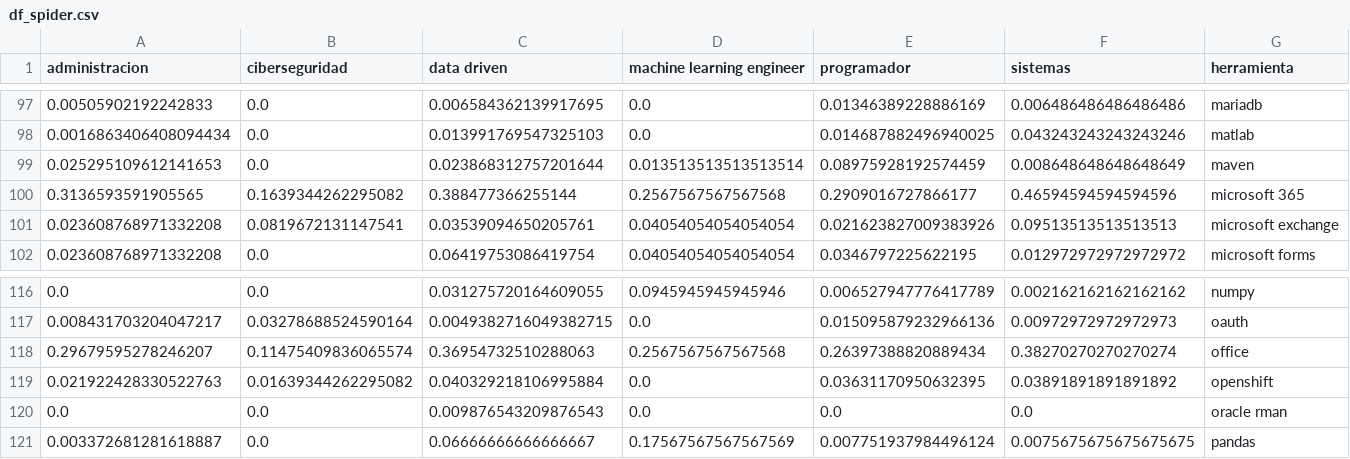
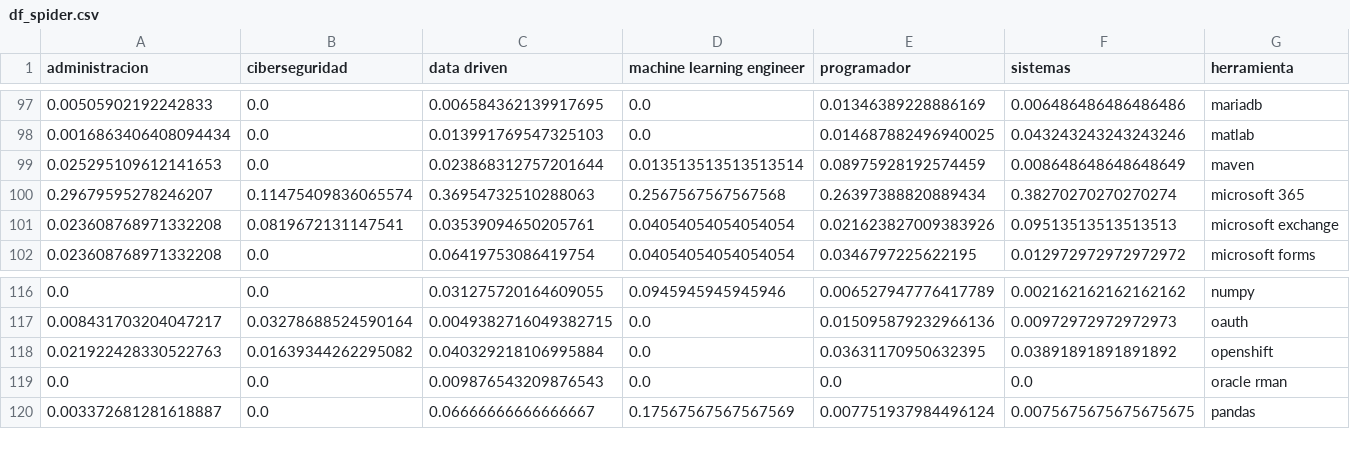
Before and after one commit to UrkoRegueiro/IT_Job_Spain_Project, a CSV file: Datos/Procesados/df_spider.csv, drawn as a sheet; only a part is shown, gaps mark what is left out.

```diff
--- a/Datos/Procesados/df_spider.csv
+++ b/Datos/Procesados/df_spider.csv
@@ -99,3 +99,3 @@ administracion,ciberseguridad,data driven,machine learning engineer,programador,
 0.025295109612141653,0.0,0.023868312757201644,0.013513513513513514,0.08975928192574459,0.008648648648648649,maven
-0.3136593591905565,0.1639344262295082,0.388477366255144,0.2567567567567568,0.2909016727866177,0.46594594594594596,microsoft 365
+0.29679595278246207,0.11475409836065574,0.36954732510288063,0.2567567567567568,0.26397388820889434,0.38270270270270274,microsoft 365
 0.023608768971332208,0.0819672131147541,0.03539094650205761,0.04054054054054054,0.021623827009383926,0.09513513513513513,microsoft exchange
@@ -117,3 +117,2 @@ administracion,ciberseguridad,data driven,machine learning engineer,programador,
 0.008431703204047217,0.03278688524590164,0.0049382716049382715,0.0,0.015095879232966136,0.00972972972972973,oauth
-0.29679595278246207,0.11475409836065574,0.36954732510288063,0.2567567567567568,0.26397388820889434,0.38270270270270274,office
 0.021922428330522763,0.01639344262295082,0.040329218106995884,0.0,0.03631170950632395,0.03891891891891892,openshift
```
Also changed, not shown: Datos/Procesados/data_herramientas.csv, Datos/Procesados/df_spider_sin_ingles.csv, 19 other files.
